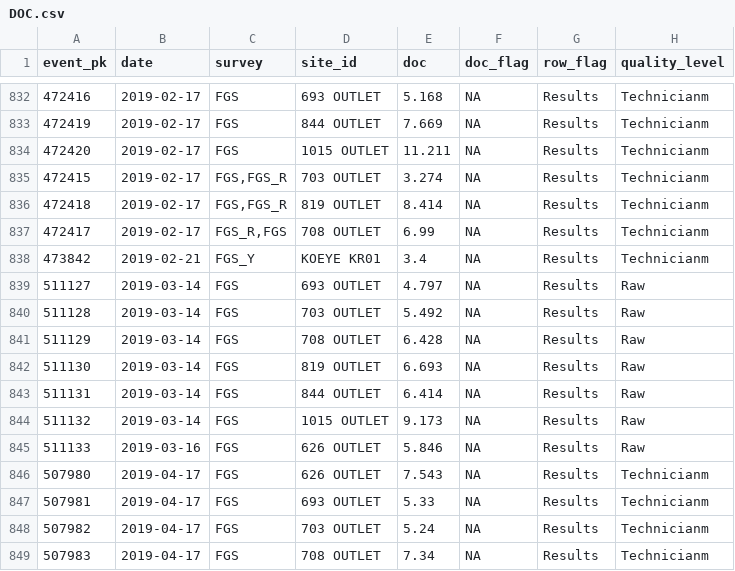
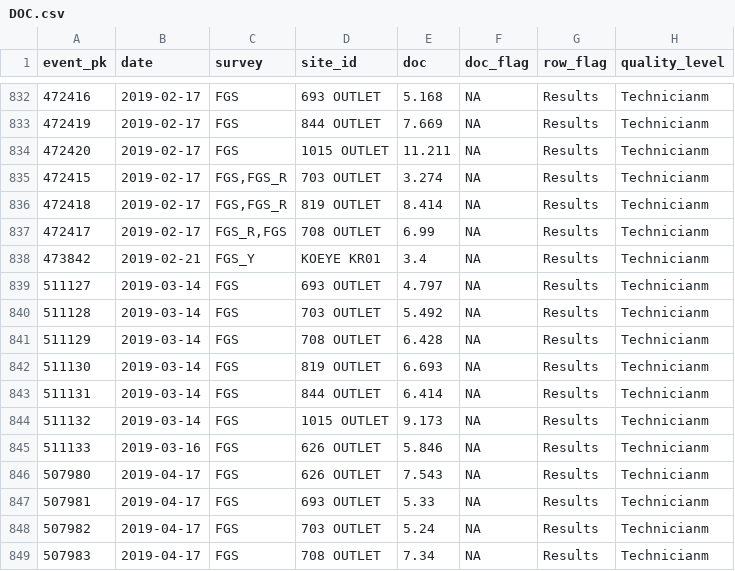
Before and after one commit to DesmaraisI/QAQC_FGS, a CSV file: data/DOC.csv, drawn as a sheet; only a part is shown, gaps mark what is left out.

```diff
--- a/data/DOC.csv
+++ b/data/DOC.csv
@@ -838,9 +838,9 @@ event_pk,date,survey,site_id,doc,doc_flag,row_flag,quality_level
 473842,2019-02-21,FGS_Y,KOEYE KR01,3.4,NA,Results,Technicianm
-511127,2019-03-14,FGS,693 OUTLET,4.797,NA,Results,Raw
-511128,2019-03-14,FGS,703 OUTLET,5.492,NA,Results,Raw
-511129,2019-03-14,FGS,708 OUTLET,6.428,NA,Results,Raw
-511130,2019-03-14,FGS,819 OUTLET,6.693,NA,Results,Raw
-511131,2019-03-14,FGS,844 OUTLET,6.414,NA,Results,Raw
-511132,2019-03-14,FGS,1015 OUTLET,9.173,NA,Results,Raw
-511133,2019-03-16,FGS,626 OUTLET,5.846,NA,Results,Raw
+511127,2019-03-14,FGS,693 OUTLET,4.797,NA,Results,Technicianm
+511128,2019-03-14,FGS,703 OUTLET,5.492,NA,Results,Technicianm
+511129,2019-03-14,FGS,708 OUTLET,6.428,NA,Results,Technicianm
+511130,2019-03-14,FGS,819 OUTLET,6.693,NA,Results,Technicianm
+511131,2019-03-14,FGS,844 OUTLET,6.414,NA,Results,Technicianm
+511132,2019-03-14,FGS,1015 OUTLET,9.173,NA,Results,Technicianm
+511133,2019-03-16,FGS,626 OUTLET,5.846,NA,Results,Technicianm
 507980,2019-04-17,FGS,626 OUTLET,7.543,NA,Results,Technicianm
```
Also changed, not shown: data/DOC13C.csv, data/Nut.csv, 6 other files.
